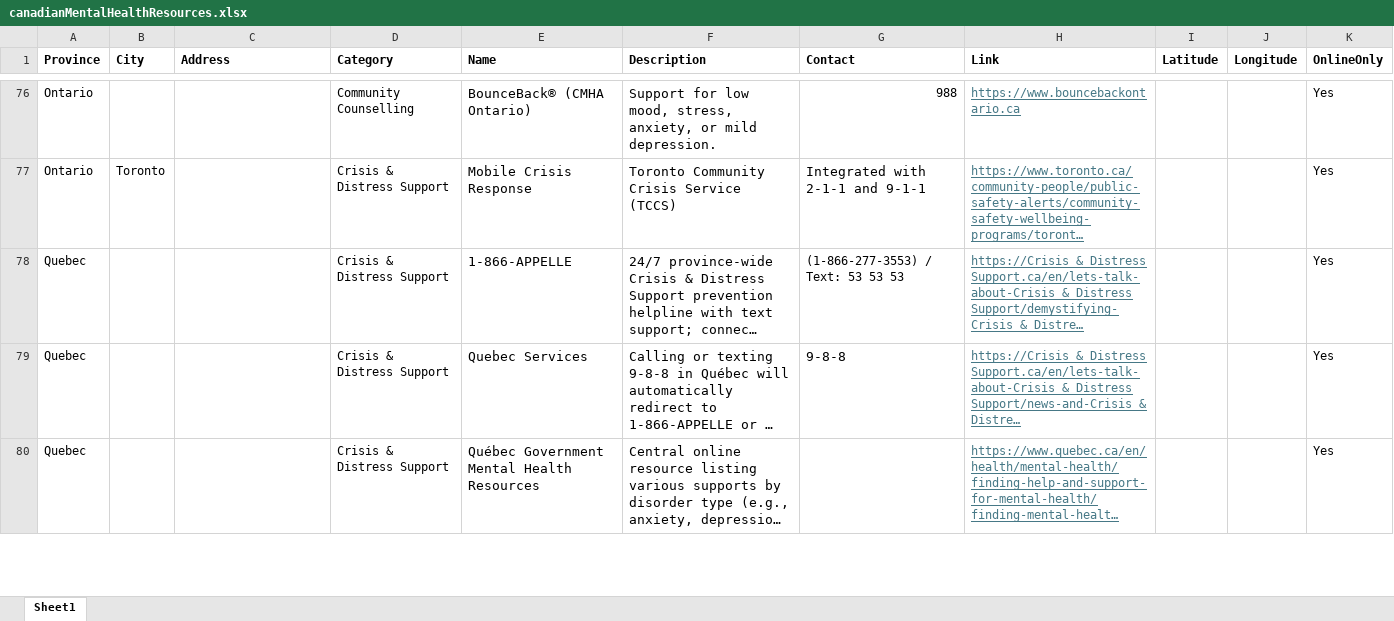
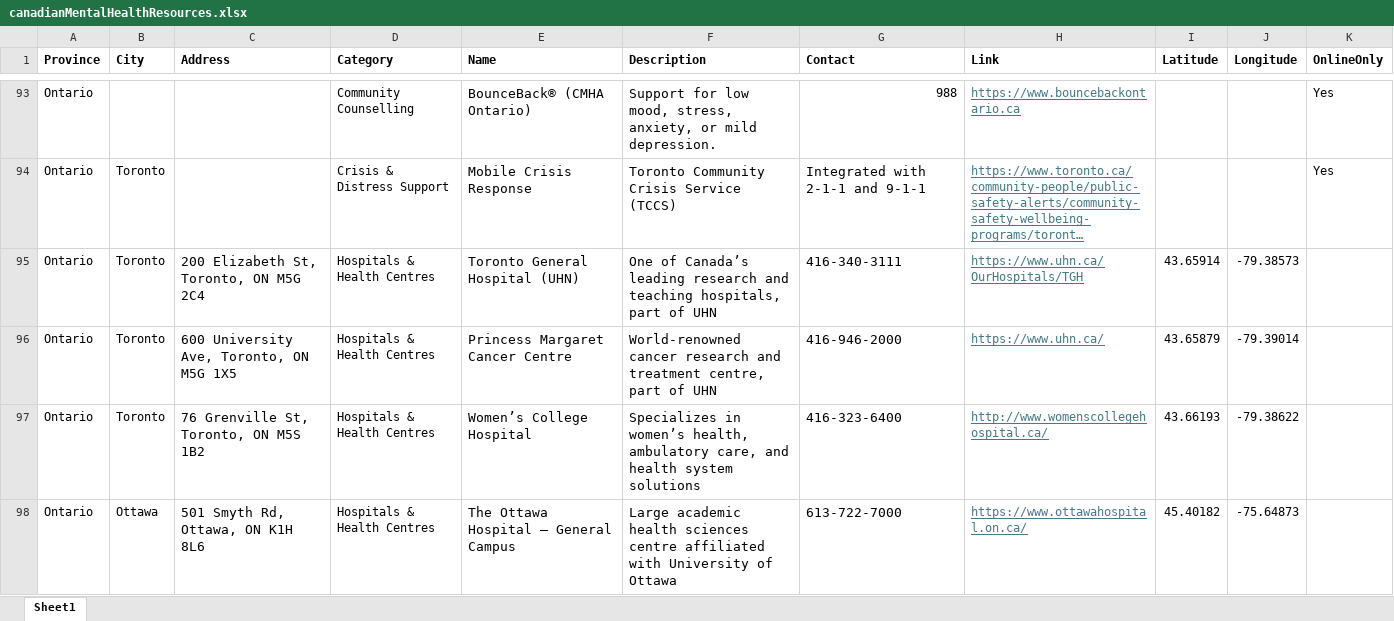
Before and after one commit to MindlyApp1/seedle, an Excel workbook: assets/canadianMentalHealthResources.xlsx, sheet Sheet1, drawn as a sheet; only a part is shown, gaps mark what is left out; the shorter side is filled out with more unchanged rows; long unchanged cells end in …; values as stored, in another font and other column widths than the file's, no borders; the diff covers the shown part only; the diff names each change by its address in the sheet, - before the commit and + after, or states it on an @@ line.

Commit message:
excel sheet update

```diff
--- a/assets/canadianMentalHealthResources.xlsx (sheet Sheet1)
+++ b/assets/canadianMentalHealthResources.xlsx (sheet Sheet1)
+row 95: Ontario | Toronto | 200 Elizabeth St, Toronto, ON M5G 2C4 | Hospitals & Health Centres | Toronto General Hospital (UHN) | One of Canada’s leading research and teaching hospitals, part of UHN | 416-340-3111 | https://www.uhn.ca/OurHospitals/TGH | 43.65914 | -79.38573
+row 96: Ontario | Toronto | 600 University Ave, Toronto, ON M5G 1X5 | Hospitals & Health Centres | Princess Margaret Cancer Centre | World-renowned cancer research and treatment centre, part of UHN | 416-946-2000 | https://www.uhn.ca/ | 43.65879 | -79.39014
+row 97: Ontario | Toronto | 76 Grenville St, Toronto, ON M5S 1B2 | Hospitals & Health Centres | Women’s College Hospital | Specializes in women’s health, ambulatory care, and health system solutions | 416-323-6400 | http://www.womenscollegehospital.ca/ | 43.66193 | -79.38622
+row 98: Ontario | Ottawa | 501 Smyth Rd, Ottawa, ON K1H 8L6 | Hospitals & Health Centres | The Ottawa Hospital – General Campus | Large academic health sciences centre affiliated with University of Ottawa | 613-722-7000 | https://www.ottawahospital.on.ca/ | 45.40182 | -75.64873
```
Also changed, not shown: 26 added rows elsewhere in this sheet.
